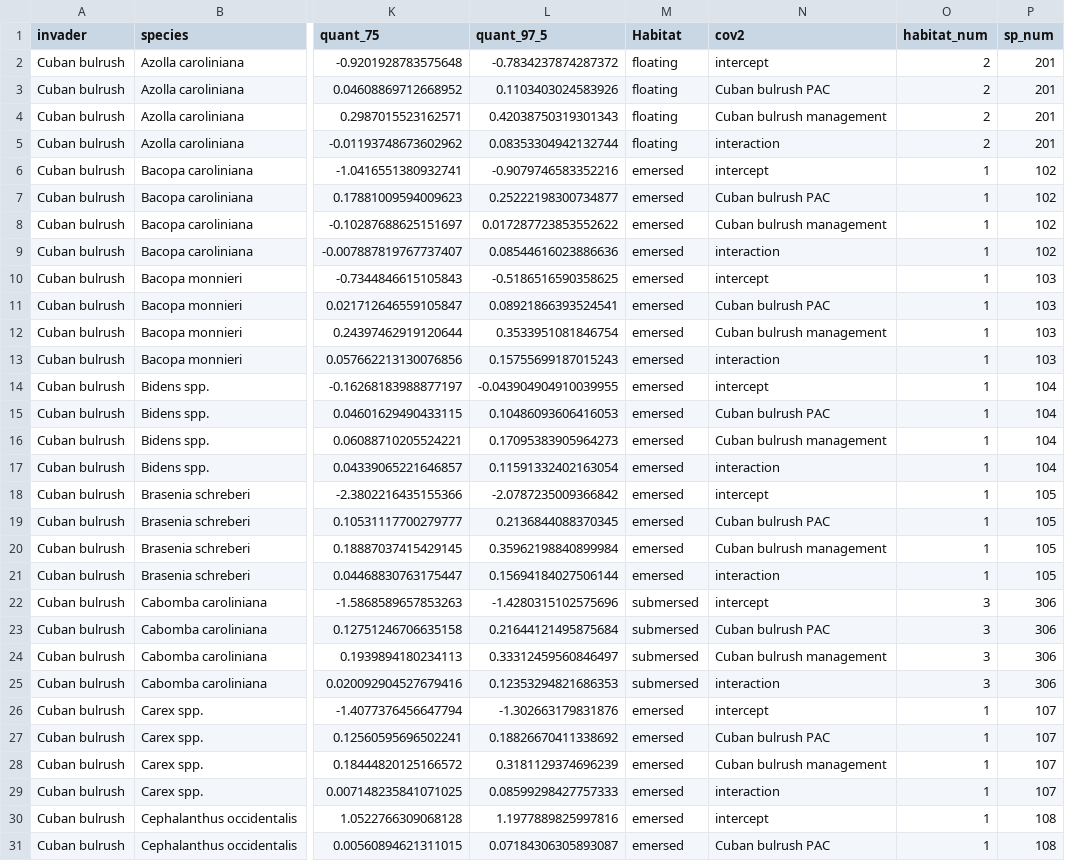
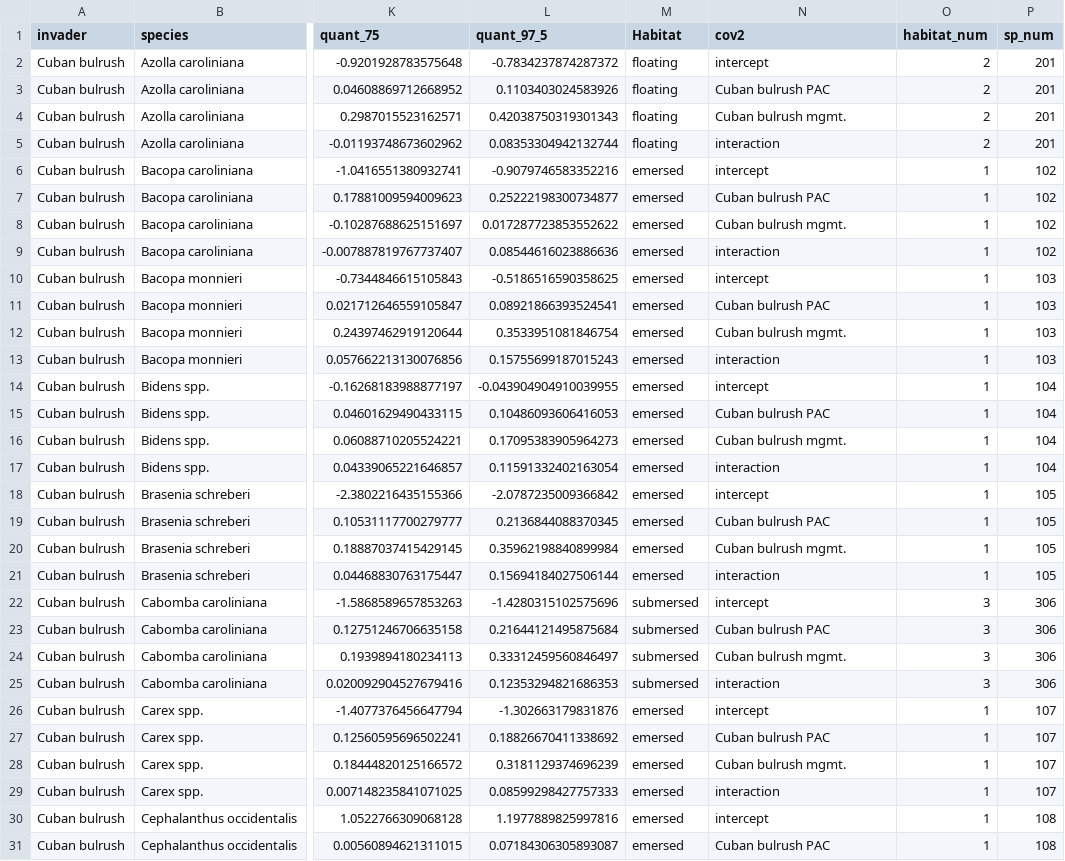
Before and after one commit to aekendig/long-term-aquatic-datasets, a CSV file: output/fwc_native_plant_coefficients_non_focal_invaders.csv, drawn as a sheet; only a part is shown, gaps mark what is left out; the diff covers the shown part only; the diff names each change by its address in the sheet, - before the commit and + after, or states it on an @@ line.

```diff
--- a/output/fwc_native_plant_coefficients_non_focal_invaders.csv
+++ b/output/fwc_native_plant_coefficients_non_focal_invaders.csv
-N4 (cov2): Cuban bulrush management
+N4 (cov2): Cuban bulrush mgmt.
-N8 (cov2): Cuban bulrush management
+N8 (cov2): Cuban bulrush mgmt.
-N12 (cov2): Cuban bulrush management
+N12 (cov2): Cuban bulrush mgmt.
-N16 (cov2): Cuban bulrush management
+N16 (cov2): Cuban bulrush mgmt.
-N20 (cov2): Cuban bulrush management
+N20 (cov2): Cuban bulrush mgmt.
-N24 (cov2): Cuban bulrush management
+N24 (cov2): Cuban bulrush mgmt.
-N28 (cov2): Cuban bulrush management
+N28 (cov2): Cuban bulrush mgmt.
```
Also changed, not shown: 185 edited cells elsewhere in this file, output/fwc_native_plant_coefficients_focal_invaders.csv, 9 other files.
